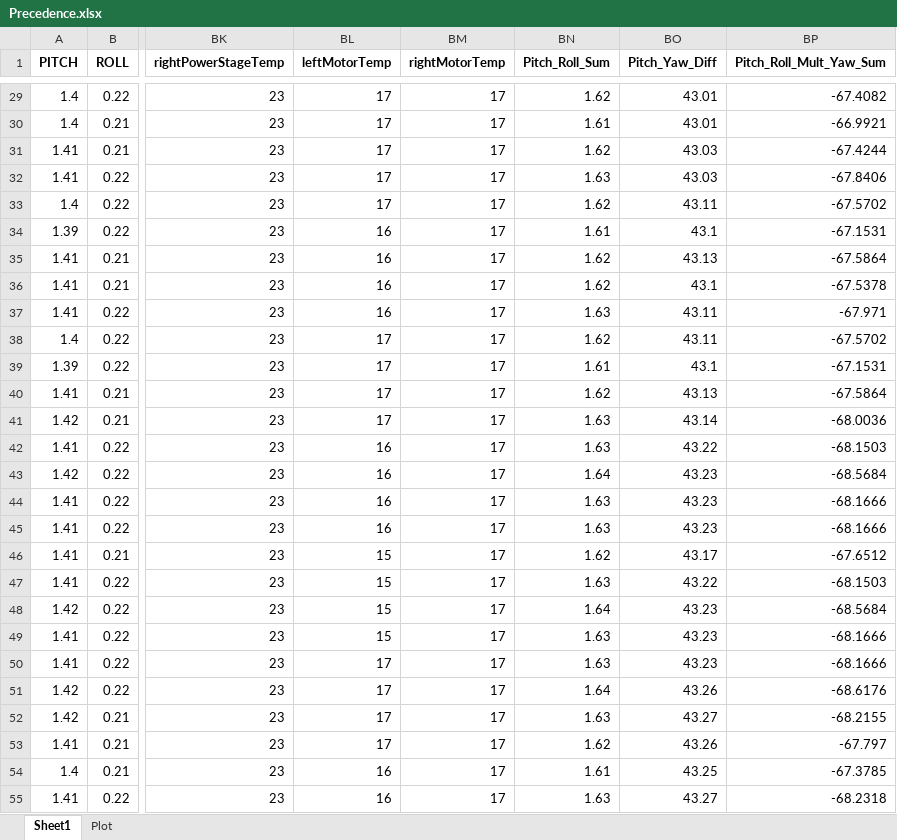
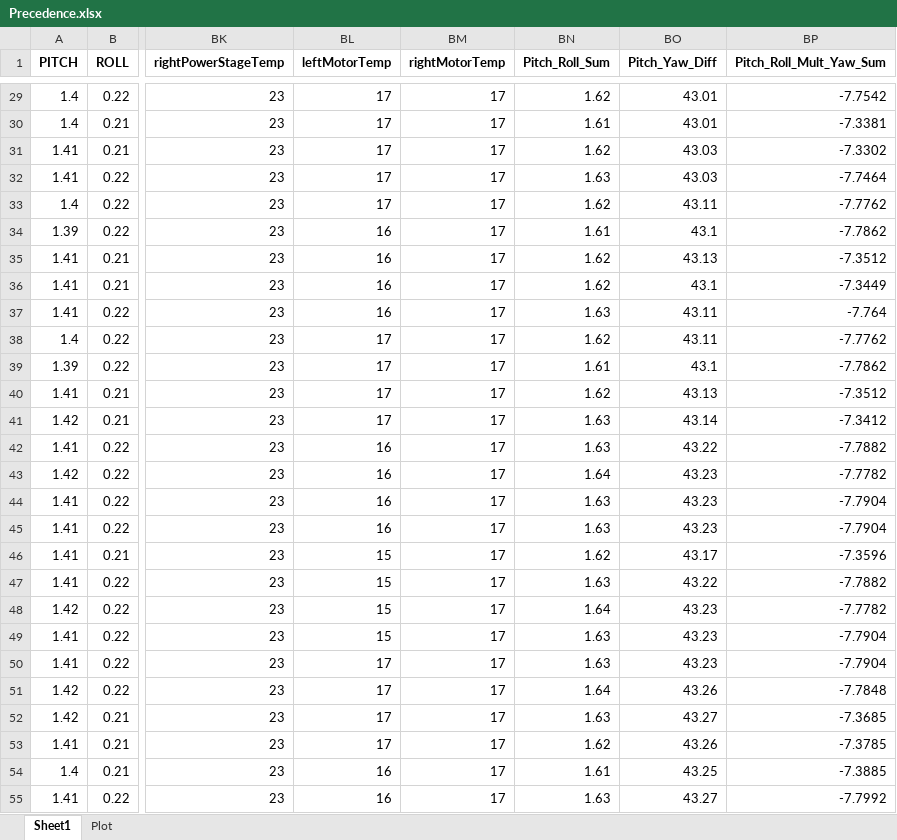
Before and after one commit to RaceEngineering/TeR_Log, an Excel workbook: Precedence.xlsx, sheet Sheet1, drawn as a sheet; only a part is shown, gaps mark what is left out; values as stored, in another font and other column widths than the file's, no borders; the diff covers the shown part only; the diff names each change by its address in the sheet, - before the commit and + after, or states it on an @@ line.

```diff
--- a/Precedence.xlsx (sheet Sheet1)
+++ b/Precedence.xlsx (sheet Sheet1)
-BP29 (Pitch_Roll_Mult_Yaw_Sum): -67.4082
+BP29 (Pitch_Roll_Mult_Yaw_Sum): -7.7542
-BP30 (Pitch_Roll_Mult_Yaw_Sum): -66.9921
+BP30 (Pitch_Roll_Mult_Yaw_Sum): -7.3381
-BP31 (Pitch_Roll_Mult_Yaw_Sum): -67.4244
+BP31 (Pitch_Roll_Mult_Yaw_Sum): -7.3302
-BP32 (Pitch_Roll_Mult_Yaw_Sum): -67.8406
+BP32 (Pitch_Roll_Mult_Yaw_Sum): -7.7464
-BP33 (Pitch_Roll_Mult_Yaw_Sum): -67.5702
+BP33 (Pitch_Roll_Mult_Yaw_Sum): -7.7762
-BP34 (Pitch_Roll_Mult_Yaw_Sum): -67.1531
+BP34 (Pitch_Roll_Mult_Yaw_Sum): -7.7862
-BP35 (Pitch_Roll_Mult_Yaw_Sum): -67.5864
+BP35 (Pitch_Roll_Mult_Yaw_Sum): -7.3512
-BP36 (Pitch_Roll_Mult_Yaw_Sum): -67.5378
+BP36 (Pitch_Roll_Mult_Yaw_Sum): -7.3449
-BP37 (Pitch_Roll_Mult_Yaw_Sum): -67.971
+BP37 (Pitch_Roll_Mult_Yaw_Sum): -7.764
-BP38 (Pitch_Roll_Mult_Yaw_Sum): -67.5702
+BP38 (Pitch_Roll_Mult_Yaw_Sum): -7.7762
-BP39 (Pitch_Roll_Mult_Yaw_Sum): -67.1531
+BP39 (Pitch_Roll_Mult_Yaw_Sum): -7.7862
-BP40 (Pitch_Roll_Mult_Yaw_Sum): -67.5864
+BP40 (Pitch_Roll_Mult_Yaw_Sum): -7.3512
-BP41 (Pitch_Roll_Mult_Yaw_Sum): -68.0036
+BP41 (Pitch_Roll_Mult_Yaw_Sum): -7.3412
-BP42 (Pitch_Roll_Mult_Yaw_Sum): -68.1503
+BP42 (Pitch_Roll_Mult_Yaw_Sum): -7.7882
-BP43 (Pitch_Roll_Mult_Yaw_Sum): -68.5684
+BP43 (Pitch_Roll_Mult_Yaw_Sum): -7.7782
-BP44:BP45 (Pitch_Roll_Mult_Yaw_Sum): -68.1666
+BP44:BP45 (Pitch_Roll_Mult_Yaw_Sum): -7.7904
-BP46 (Pitch_Roll_Mult_Yaw_Sum): -67.6512
+BP46 (Pitch_Roll_Mult_Yaw_Sum): -7.3596
-BP47 (Pitch_Roll_Mult_Yaw_Sum): -68.1503
+BP47 (Pitch_Roll_Mult_Yaw_Sum): -7.7882
-BP48 (Pitch_Roll_Mult_Yaw_Sum): -68.5684
+BP48 (Pitch_Roll_Mult_Yaw_Sum): -7.7782
-BP49:BP50 (Pitch_Roll_Mult_Yaw_Sum): -68.1666
+BP49:BP50 (Pitch_Roll_Mult_Yaw_Sum): -7.7904
-BP51 (Pitch_Roll_Mult_Yaw_Sum): -68.6176
+BP51 (Pitch_Roll_Mult_Yaw_Sum): -7.7848
-BP52 (Pitch_Roll_Mult_Yaw_Sum): -68.2155
+BP52 (Pitch_Roll_Mult_Yaw_Sum): -7.3685
-BP53 (Pitch_Roll_Mult_Yaw_Sum): -67.797
+BP53 (Pitch_Roll_Mult_Yaw_Sum): -7.3785
-BP54 (Pitch_Roll_Mult_Yaw_Sum): -67.3785
+BP54 (Pitch_Roll_Mult_Yaw_Sum): -7.3885
-BP55 (Pitch_Roll_Mult_Yaw_Sum): -68.2318
+BP55 (Pitch_Roll_Mult_Yaw_Sum): -7.7992
```
Also changed, not shown: 820 edited cells elsewhere in this sheet, 1 other file.
